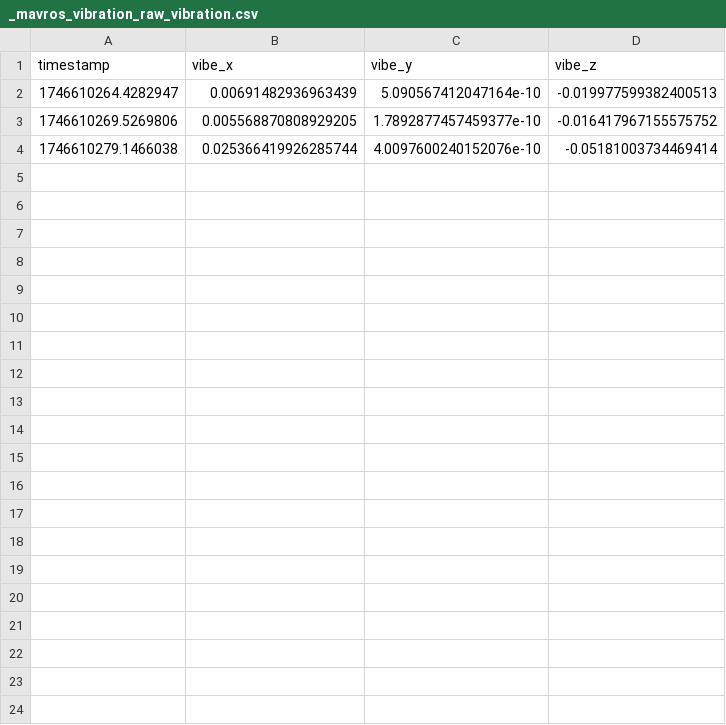
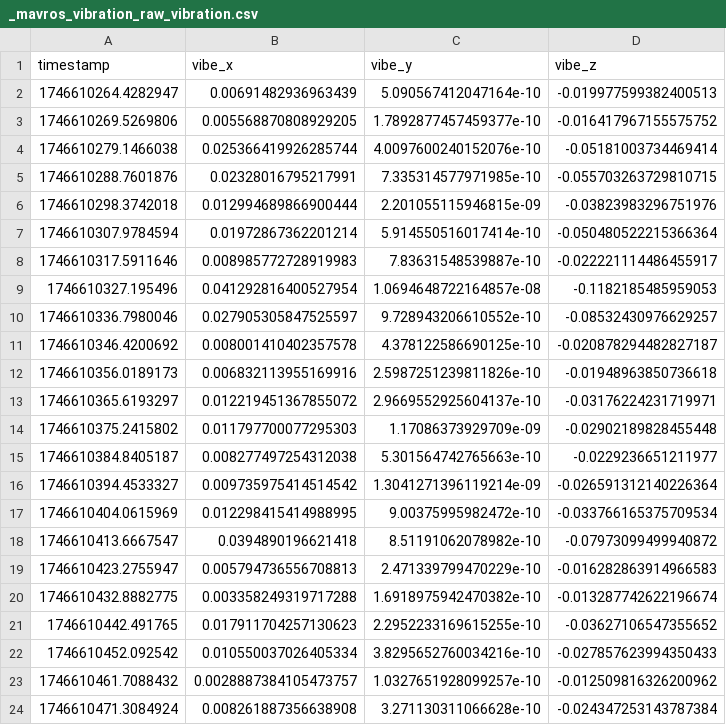
Before and after one commit to BenjaminThChristensen/Master_thesis, a CSV file: pi_setup/logs/20250507_093049/_mavros_vibration_raw_vibration.csv, drawn as a sheet; the diff names each change by its address in the sheet, - before the commit and + after, or states it on an @@ line.

```diff
--- a/pi_setup/logs/20250507_093049/_mavros_vibration_raw_vibration.csv
+++ b/pi_setup/logs/20250507_093049/_mavros_vibration_raw_vibration.csv
+row 5: 1746610288.7601876 | 0.02328016795217991 | 7.335314577971985e-10 | -0.055703263729810715
+row 6: 1746610298.3742018 | 0.012994689866900444 | 2.201055115946815e-09 | -0.03823983296751976
+row 7: 1746610307.9784594 | 0.01972867362201214 | 5.914550516017414e-10 | -0.050480522215366364
+row 8: 1746610317.5911646 | 0.008985772728919983 | 7.83631548539887e-10 | -0.022221114486455917
+row 9: 1746610327.195496 | 0.041292816400527954 | 1.0694648722164857e-08 | -0.1182185485959053
+row 10: 1746610336.7980046 | 0.027905305847525597 | 9.728943206610552e-10 | -0.08532430976629257
+row 11: 1746610346.4200692 | 0.008001410402357578 | 4.378122586690125e-10 | -0.020878294482827187
+row 12: 1746610356.0189173 | 0.006832113955169916 | 2.5987251239811826e-10 | -0.01948963850736618
+row 13: 1746610365.6193297 | 0.012219451367855072 | 2.9669552925604137e-10 | -0.03176224231719971
+row 14: 1746610375.2415802 | 0.011797700077295303 | 1.17086373929709e-09 | -0.02902189828455448
+row 15: 1746610384.8405187 | 0.008277497254312038 | 5.301564742765663e-10 | -0.0229236651211977
+row 16: 1746610394.4533327 | 0.009735975414514542 | 1.3041271396119214e-09 | -0.026591312140226364
+row 17: 1746610404.0615969 | 0.012298415414988995 | 9.00375995982472e-10 | -0.033766165375709534
+row 18: 1746610413.6667547 | 0.0394890196621418 | 8.51191062078982e-10 | -0.07973099499940872
+row 19: 1746610423.2755947 | 0.005794736556708813 | 2.471339799470229e-10 | -0.016282863914966583
+row 20: 1746610432.8882775 | 0.003358249319717288 | 1.6918975942470382e-10 | -0.013287742622196674
+row 21: 1746610442.491765 | 0.017911704257130623 | 2.2952233169615255e-10 | -0.03627106547355652
+row 22: 1746610452.092542 | 0.010550037026405334 | 3.8295652760034216e-10 | -0.027857623994350433
+row 23: 1746610461.7088432 | 0.0028887384105473757 | 1.0327651928099257e-10 | -0.012509816326200962
+row 24: 1746610471.3084924 | 0.008261887356638908 | 3.271130311066628e-10 | -0.024347253143787384
```
Also changed, not shown: pi_setup/logs/20250507_093049/_mavros_battery.csv, 26 other files.
